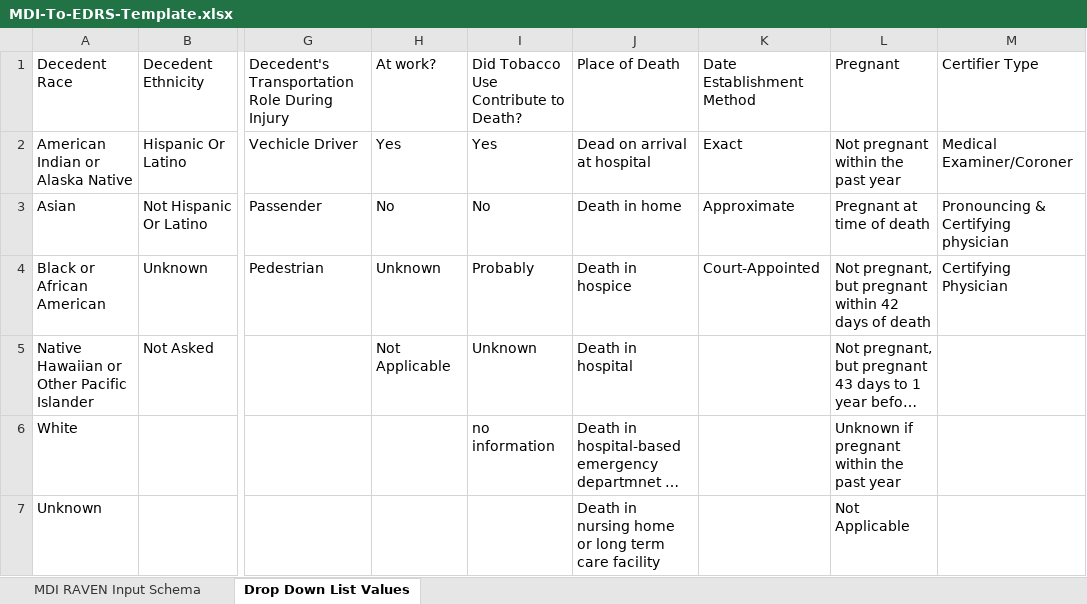
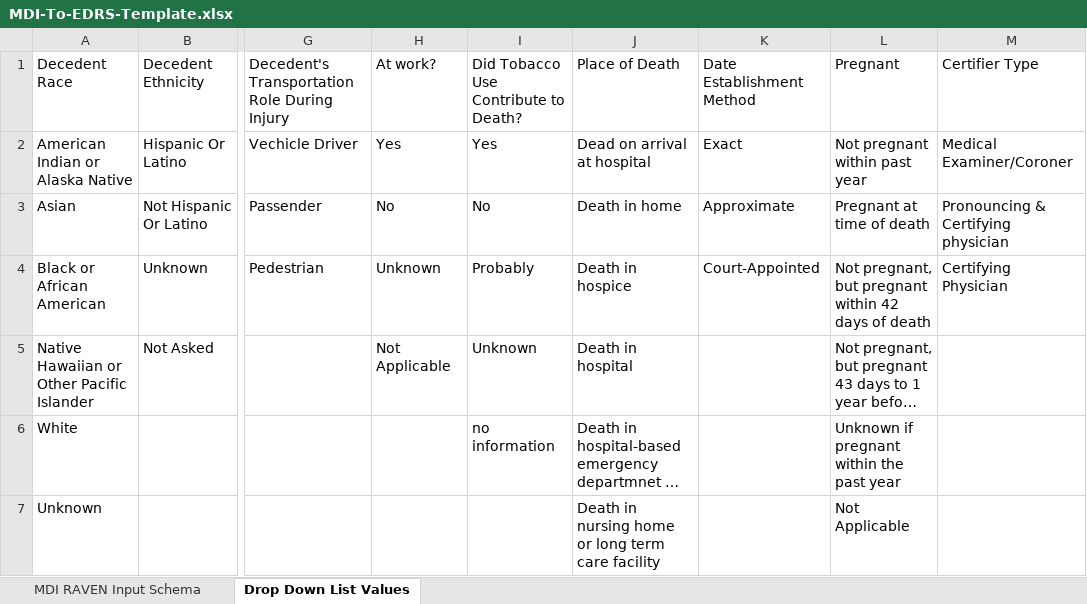
Before and after one commit to MortalityReporting/raven-import-and-submit-api, an Excel workbook: MDI-To-EDRS-Template.xlsx, sheet Drop Down List Values, drawn as a sheet; only a part is shown, gaps mark what is left out; long unchanged cells end in …; values as stored, in another font and other column widths than the file's, no borders; the diff names each change by its address in the sheet, - before the commit and + after, or states it on an @@ line.

```diff
--- a/MDI-To-EDRS-Template.xlsx (sheet Drop Down List Values)
+++ b/MDI-To-EDRS-Template.xlsx (sheet Drop Down List Values)
-L2: Not pregnant within the past year
+L2: Not pregnant within past year
```
Also changed, not shown: sheet MDI RAVEN Input Schema, 3 other files.
